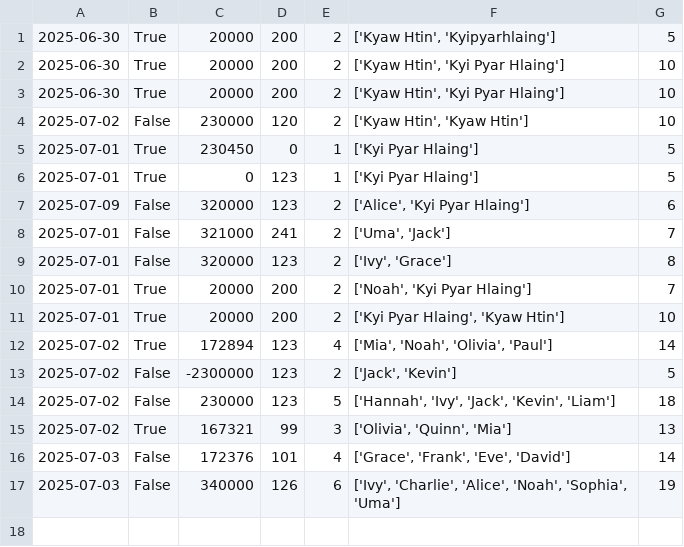
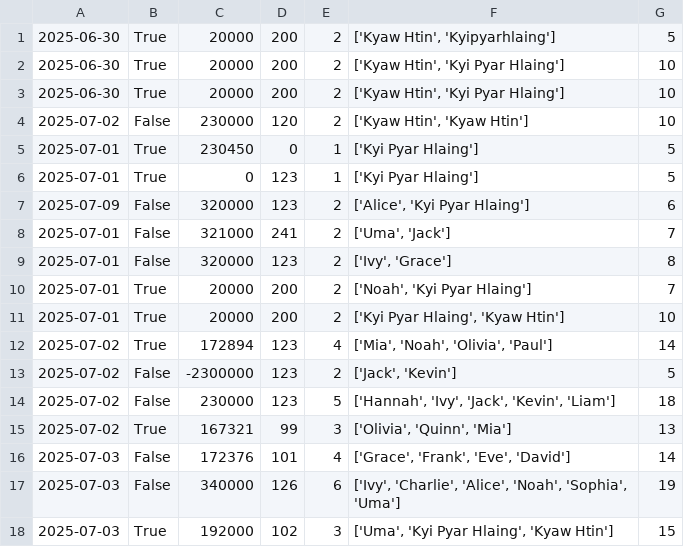
Before and after one commit to Kyawhtin21501/CCC_project, a CSV file: data/user_input.csv, drawn as a sheet.

Commit message:
staff data

```diff
--- a/data/user_input.csv
+++ b/data/user_input.csv
@@ -17 +17,2 @@
 2025-07-03,False,340000,126,6,"['Ivy', 'Charlie', 'Alice', 'Noah', 'Sophia', 'Uma']",19
+2025-07-03,True,192000,102,3,"['Uma', 'Kyi Pyar Hlaing', 'Kyaw Htin']",15
```
Also changed, not shown: data/staff_dataBase.csv, 4 other files.
